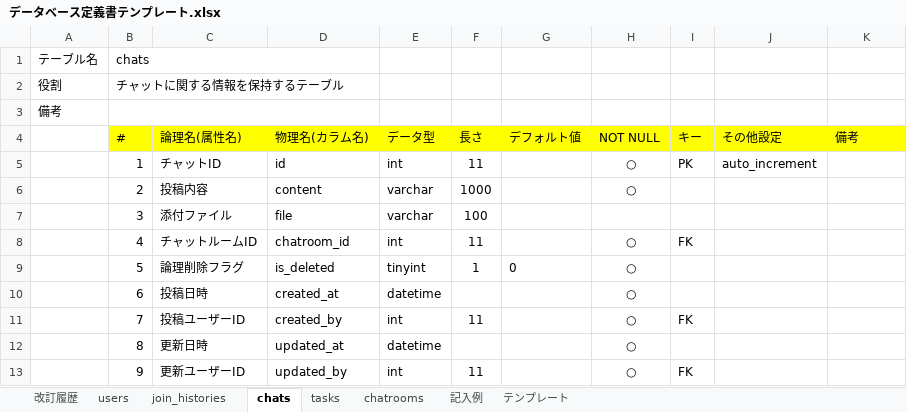
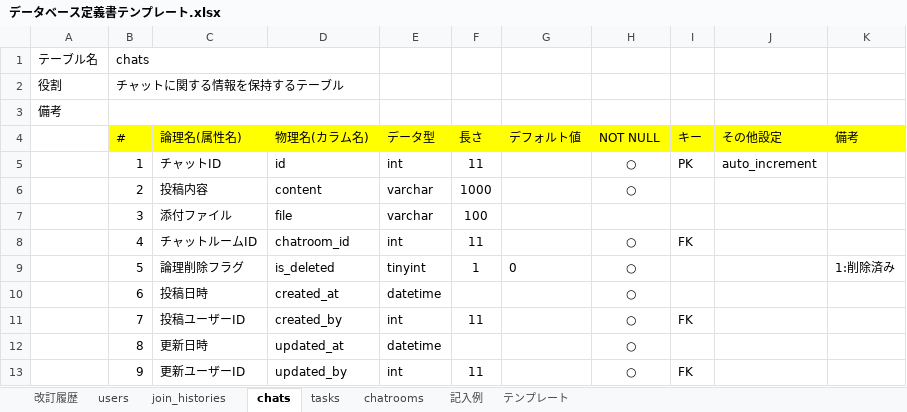
Before and after one commit to shiraosa/quelcode-db, an Excel workbook: db/db-challenge2/データベース定義書テンプレート.xlsx, sheet chats, drawn as a sheet; values as stored, in another font and other column widths than the file's, no borders; the diff names each change by its address in the sheet, - before the commit and + after, or states it on an @@ line.

```diff
--- a/db/db-challenge2/データベース定義書テンプレート.xlsx (sheet chats)
+++ b/db/db-challenge2/データベース定義書テンプレート.xlsx (sheet chats)
-K9 (備考): (empty)
+K9 (備考): 1:削除済み
```
Also changed, not shown: sheet chatrooms, sheet tasks, sheet users.
